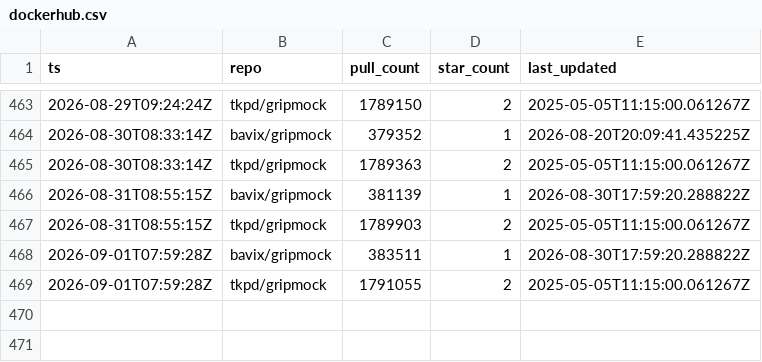
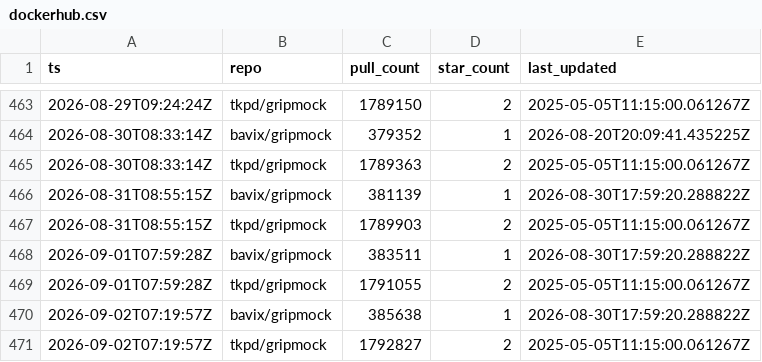
Before and after one commit to bavix/artifact-stats, a CSV file: stats/dockerhub.csv, drawn as a sheet; only a part is shown, gaps mark what is left out.

Commit message:
chore(stats): update dockerhub stats

```diff
--- a/stats/dockerhub.csv
+++ b/stats/dockerhub.csv
@@ -469 +469,3 @@ ts,repo,pull_count,star_count,last_updated
 2026-09-01T07:59:28Z,tkpd/gripmock,1791055,2,2025-05-05T11:15:00.061267Z
+2026-09-02T07:19:57Z,bavix/gripmock,385638,1,2026-08-30T17:59:20.288822Z
+2026-09-02T07:19:57Z,tkpd/gripmock,1792827,2,2025-05-05T11:15:00.061267Z
```
Also changed, not shown: 1 other file.
